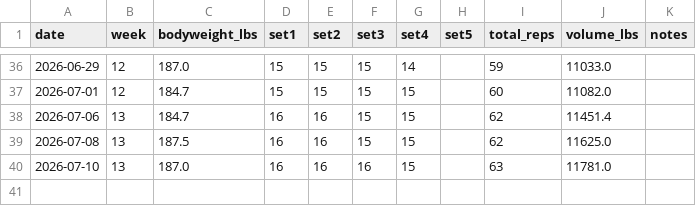
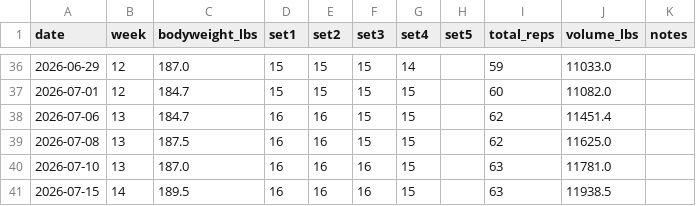
Before and after one commit to ivanv33/Various-Files, a CSV file: pullup_log.csv, drawn as a sheet; only a part is shown, gaps mark what is left out.

```diff
--- a/pullup_log.csv
+++ b/pullup_log.csv
@@ -40 +40,2 @@ date,week,bodyweight_lbs,set1,set2,set3,set4,set5,total_reps,volume_lbs,notes
 2026-07-10,13,187.0,16,16,16,15,,63,11781.0,
+2026-07-15,14,189.5,16,16,16,15,,63,11938.5,
```
